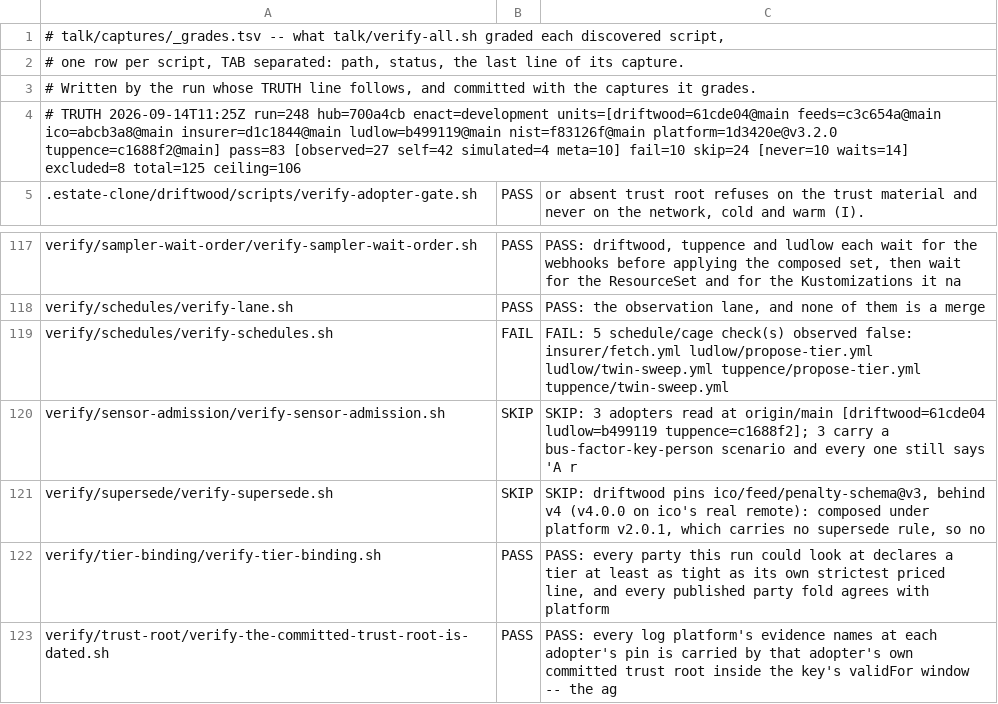
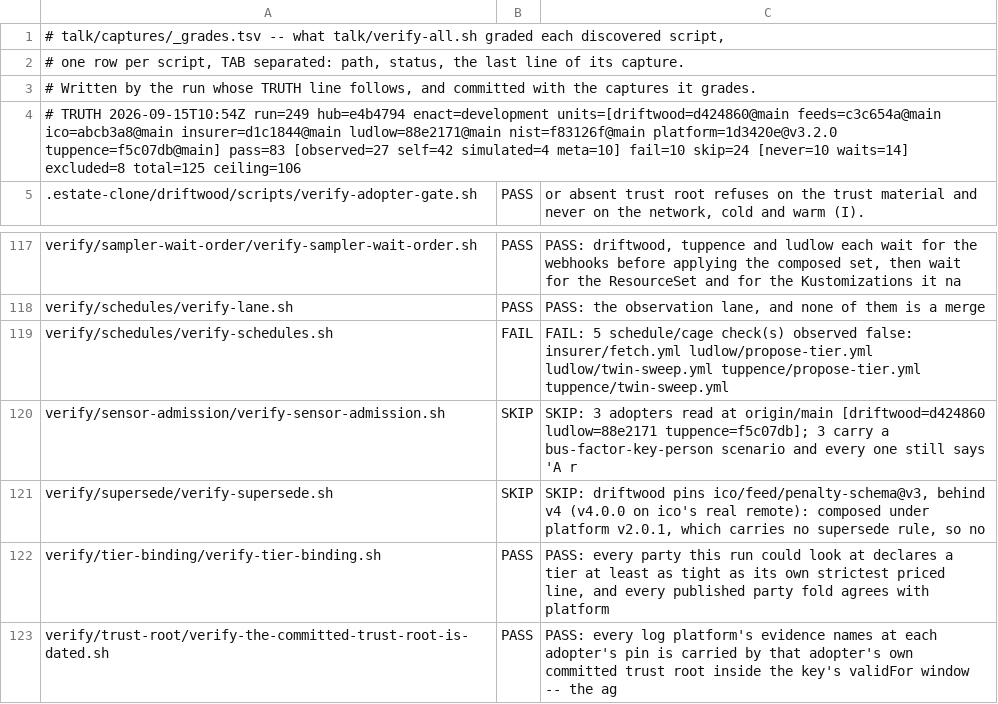
Before and after one commit to policy-as-versioned-flux/policy-as-versioned-flux, a TSV file: talk/captures/_grades.tsv, drawn as a sheet; only a part is shown, gaps mark what is left out.

Commit message:
truth: record run 249 [skip ci]

```diff
--- a/talk/captures/_grades.tsv
+++ b/talk/captures/_grades.tsv
@@ -3,3 +3,3 @@
 # Written by the run whose TRUTH line follows, and committed with the captures it grades.
-# TRUTH 2026-09-14T11:25Z run=248 hub=700a4cb enact=development units=[driftwood=61cde04@main feeds=c3c654a@main ico=abcb3a8@main insurer=d1c1844@main ludlow=b499119@main nist=f83126f@main platform=1d3420e@v3.2.0 tuppence=c1688f2@main] pass=83 [observed=27 self=42 simulated=4 meta=10] fail=10 skip=24 [never=10 waits=14] excluded=8 total=125 ceiling=106
+# TRUTH 2026-09-15T10:54Z run=249 hub=e4b4794 enact=development units=[driftwood=d424860@main feeds=c3c654a@main ico=abcb3a8@main insurer=d1c1844@main ludlow=88e2171@main nist=f83126f@main platform=1d3420e@v3.2.0 tuppence=f5c07db@main] pass=83 [observed=27 self=42 simulated=4 meta=10] fail=10 skip=24 [never=10 waits=14] excluded=8 total=125 ceiling=106
 .estate-clone/driftwood/scripts/verify-adopter-gate.sh	PASS	      or absent trust root refuses on the trust material and never on the network, cold and warm (I).
@@ -119,3 +119,3 @@ verify/schedules/verify-lane.sh	PASS	PASS: the observation lane, and none of the
 verify/schedules/verify-schedules.sh	FAIL	FAIL: 5 schedule/cage check(s) observed false: insurer/fetch.yml ludlow/propose-tier.yml ludlow/twin-sweep.yml tuppence/propose-tier.yml tuppence/twin-sweep.yml
-verify/sensor-admission/verify-sensor-admission.sh	SKIP	SKIP: 3 adopters read at origin/main [driftwood=61cde04 ludlow=b499119 tuppence=c1688f2]; 3 carry a bus-factor-key-person scenario and every one still says 'A r
+verify/sensor-admission/verify-sensor-admission.sh	SKIP	SKIP: 3 adopters read at origin/main [driftwood=d424860 ludlow=88e2171 tuppence=f5c07db]; 3 carry a bus-factor-key-person scenario and every one still says 'A r
 verify/supersede/verify-supersede.sh	SKIP	SKIP: driftwood pins ico/feed/penalty-schema@v3, behind v4 (v4.0.0 on ico's real remote): composed under platform v2.0.1, which carries no supersede rule, so no
```
Also changed, not shown: 30 other files.
